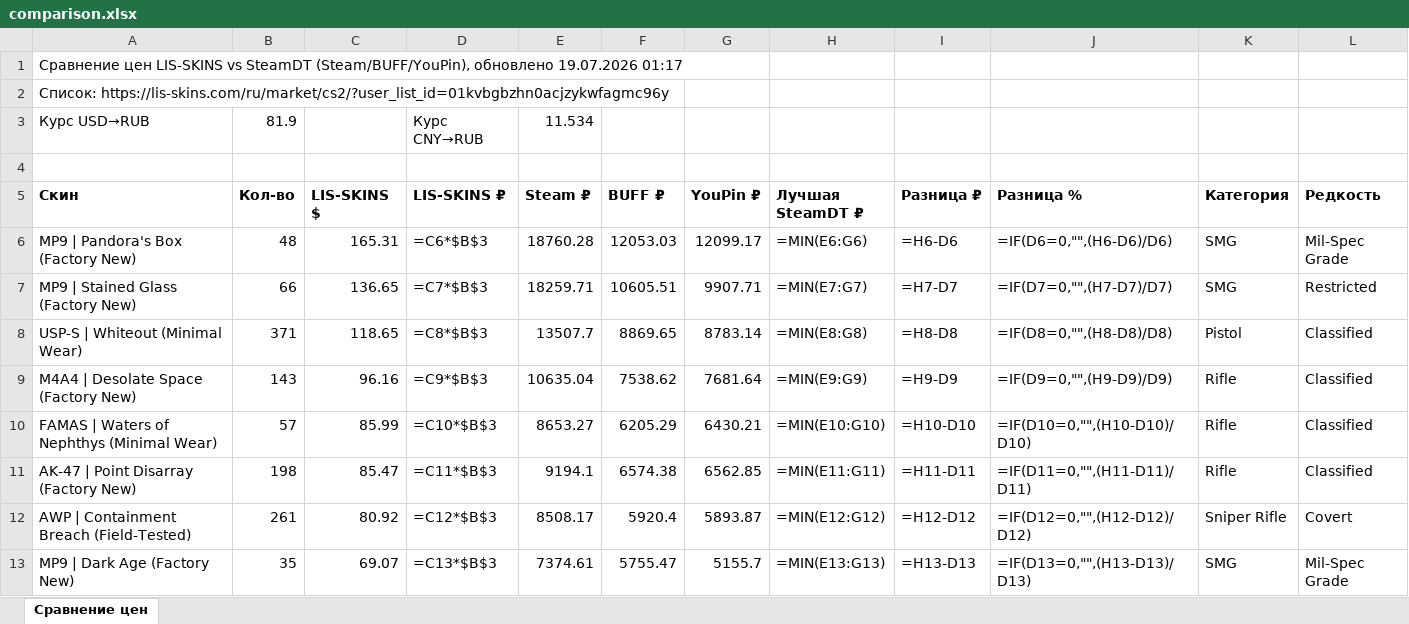
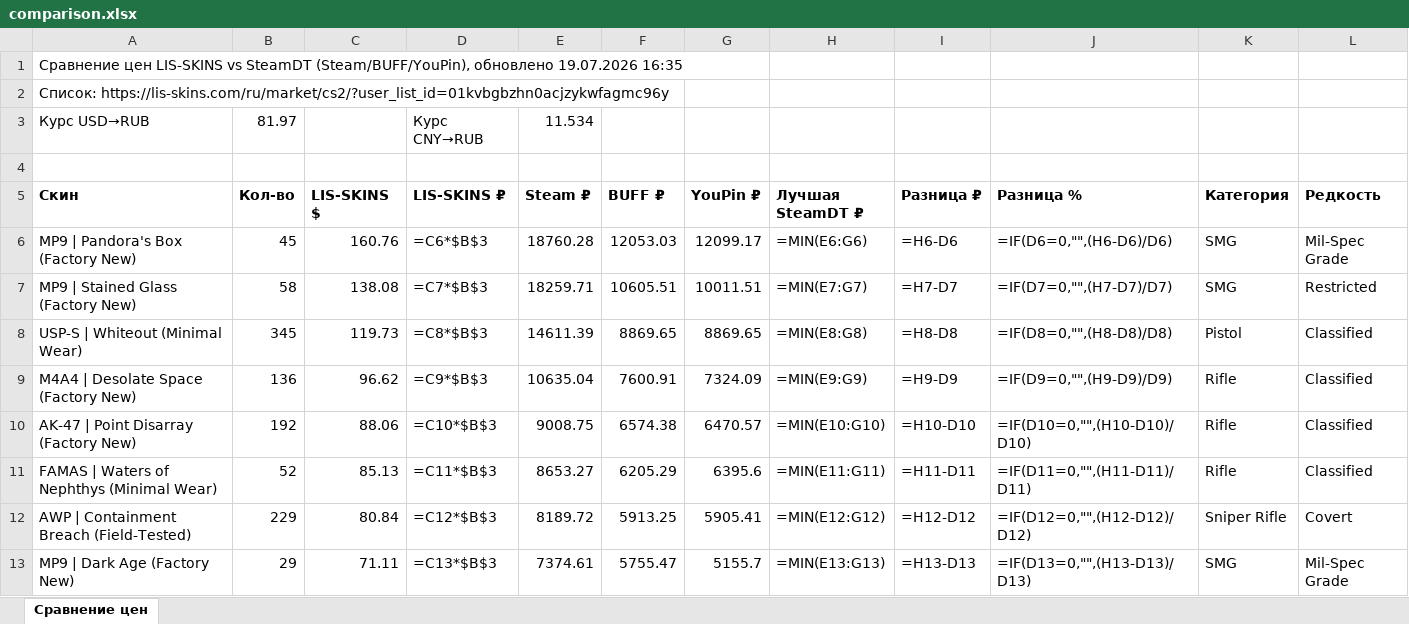
Before and after one commit to v1nkore/cs2-market-tools, an Excel workbook: lisskins-steamdt-compare/comparison.xlsx, sheet Сравнение цен, drawn as a sheet; only a part is shown; values as stored, in another font and other column widths than the file's, no borders; formulas without a stored value are shown as written; removed rows and columns are numbered as before the commit, all else as after; the diff covers the shown part only; the diff names each change by its address in the sheet, - before the commit and + after, or states it on an @@ line.

Commit message:
lisskins-steamdt-compare: auto-rebuild data

```diff
--- a/lisskins-steamdt-compare/comparison.xlsx (sheet Сравнение цен)
+++ b/lisskins-steamdt-compare/comparison.xlsx (sheet Сравнение цен)
-A1 (Скин): …обновлено 19.07.2026 01:17
+A1 (Скин): …обновлено 19.07.2026 16:35
-B3 (Кол-во): 81.9
+B3 (Кол-во): 81.97
-B6 (Кол-во): 48
+B6 (Кол-во): 45
-C6 (LIS-SKINS $): 165.31
+C6 (LIS-SKINS $): 160.76
-B7 (Кол-во): 66
+B7 (Кол-во): 58
-C7 (LIS-SKINS $): 136.65
+C7 (LIS-SKINS $): 138.08
-G7 (YouPin ₽): 9907.71
+G7 (YouPin ₽): 10011.51
-B8 (Кол-во): 371
+B8 (Кол-во): 345
-C8 (LIS-SKINS $): 118.65
+C8 (LIS-SKINS $): 119.73
-E8 (Steam ₽): 13507.7
+E8 (Steam ₽): 14611.39
-G8 (YouPin ₽): 8783.14
+G8 (YouPin ₽): 8869.65
-B9 (Кол-во): 143
+B9 (Кол-во): 136
-C9 (LIS-SKINS $): 96.16
+C9 (LIS-SKINS $): 96.62
-F9 (BUFF ₽): 7538.62
+F9 (BUFF ₽): 7600.91
-G9 (YouPin ₽): 7681.64
+G9 (YouPin ₽): 7324.09
-row 10: FAMAS | Waters of Nephthys (Minimal Wear) | 57 | 85.99 | =C10*$B$3 | 8653.27 | 6205.29 | 6430.21 | =MIN(E10:G10) | =H10-D10 | =IF(D10=0,"",(H10-D10)/D10) | Rifle | Classified
-B10 (Кол-во): 198
+B10 (Кол-во): 192
-C10 (LIS-SKINS $): 85.47
+C10 (LIS-SKINS $): 88.06
-D10 (LIS-SKINS ₽): =C11*$B$3
+D10 (LIS-SKINS ₽): =C10*$B$3
-E10 (Steam ₽): 9194.1
+E10 (Steam ₽): 9008.75
-G10 (YouPin ₽): 6562.85
+G10 (YouPin ₽): 6470.57
-H10 (Лучшая SteamDT ₽): =MIN(E11:G11)
+H10 (Лучшая SteamDT ₽): =MIN(E10:G10)
-I10 (Разница ₽): =H11-D11
+I10 (Разница ₽): =H10-D10
-J10 (Разница %): =IF(D11=0,"",(H11-D11)/D11)
+J10 (Разница %): =IF(D10=0,"",(H10-D10)/D10)
+row 11: FAMAS | Waters of Nephthys (Minimal Wear) | 52 | 85.13 | =C11*$B$3 | 8653.27 | 6205.29 | 6395.6 | =MIN(E11:G11) | =H11-D11 | =IF(D11=0,"",(H11-D11)/D11) | Rifle | Classified
-B12 (Кол-во): 261
+B12 (Кол-во): 229
-C12 (LIS-SKINS $): 80.92
+C12 (LIS-SKINS $): 80.84
-E12 (Steam ₽): 8508.17
+E12 (Steam ₽): 8189.72
-F12 (BUFF ₽): 5920.4
+F12 (BUFF ₽): 5913.25
-G12 (YouPin ₽): 5893.87
+G12 (YouPin ₽): 5905.41
-B13 (Кол-во): 35
+B13 (Кол-во): 29
-C13 (LIS-SKINS $): 69.07
+C13 (LIS-SKINS $): 71.11
```
Also changed, not shown: 19 added rows, 19 removed rows and 625 edited cells elsewhere in this sheet, 2 other files.
